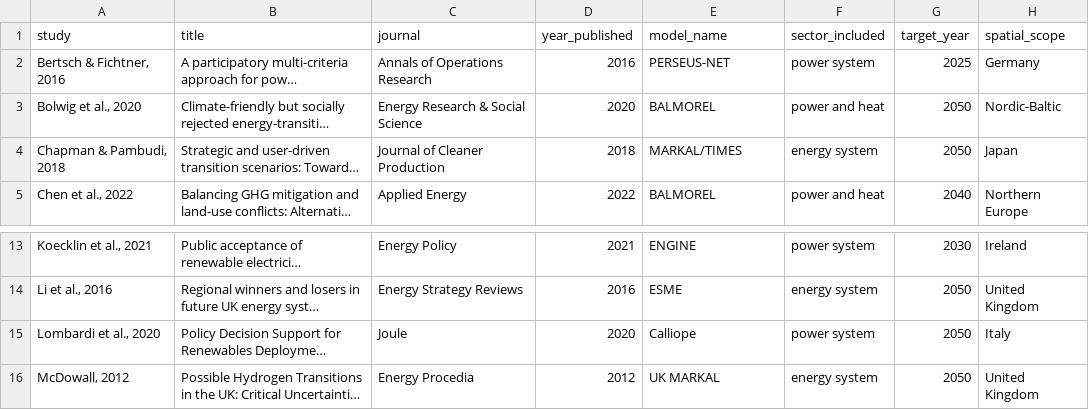
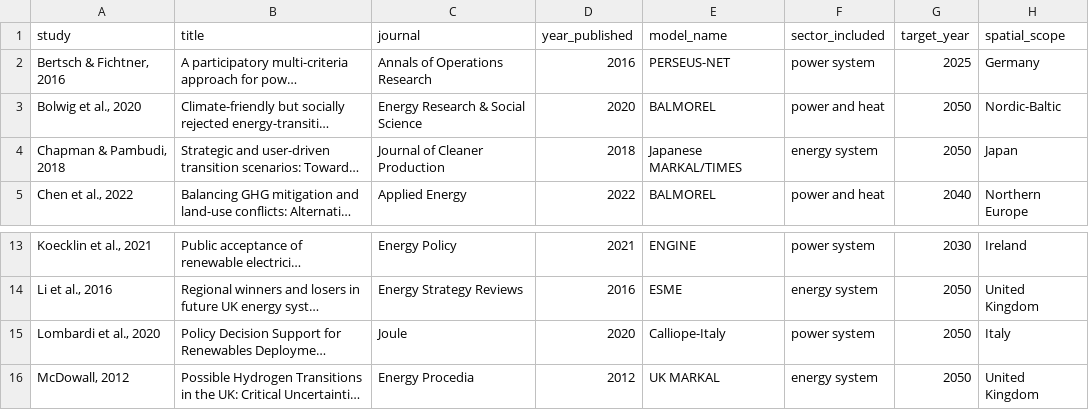
Before and after one commit to OskarVagero/inclusion_justice_modelling, a TSV file: study_overview_short.tsv, drawn as a sheet; only a part is shown, gaps mark what is left out; long unchanged cells end in …; the diff names each change by its address in the sheet, - before the commit and + after, or states it on an @@ line.

Commit message:
adjusted some model frameworks to more specific models (e.g. Euro-Calliope)

```diff
--- a/study_overview_short.tsv
+++ b/study_overview_short.tsv
-E4 (model_name): MARKAL/TIMES
+E4 (model_name): Japanese MARKAL/TIMES
-E15 (model_name): Calliope
+E15 (model_name): Calliope-Italy
```
